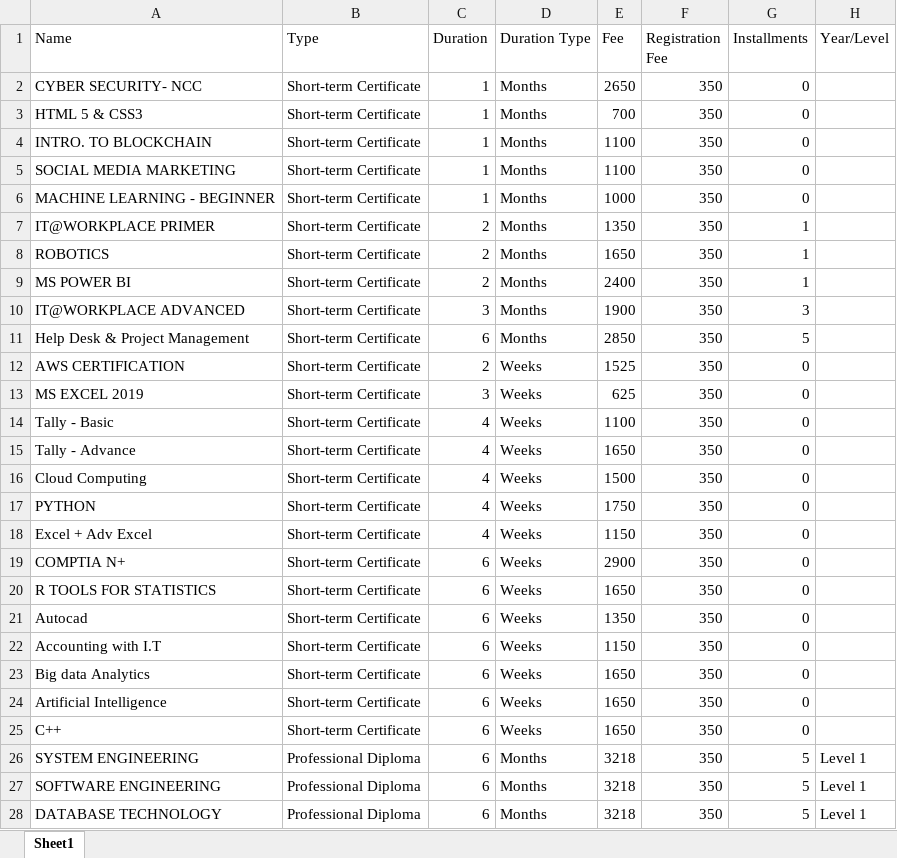
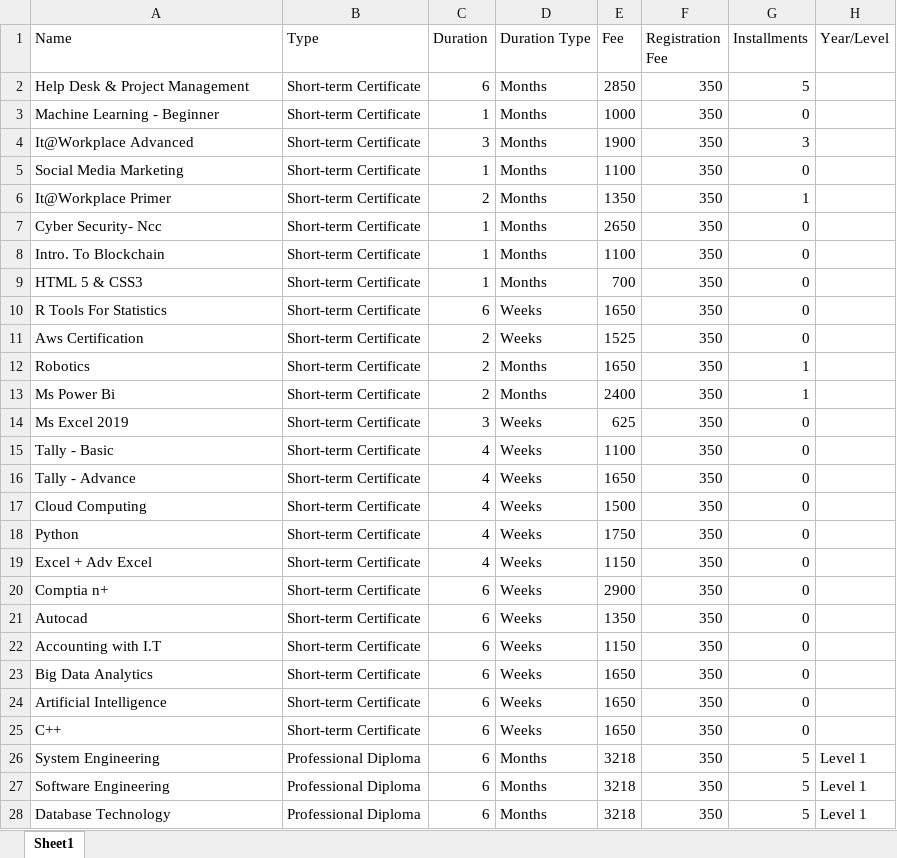
Before and after one commit to amosappiahnkum/ipmc-srms, an Excel workbook: public/data/programs.xlsx, sheet Sheet1, drawn as a sheet; only a part is shown; values as stored, in another font and other column widths than the file's, no borders; removed rows and columns are numbered as before the commit, all else as after; the diff covers the shown part only; the diff names each change by its address in the sheet, - before the commit and + after, or states it on an @@ line.

```diff
--- a/public/data/programs.xlsx (sheet Sheet1)
+++ b/public/data/programs.xlsx (sheet Sheet1)
@@ row 11 moved to row 2: Help Desk & Project Management @@
+row 3: Machine Learning - Beginner | Short-term Certificate | 1 | Months | 1000 | 350 | 0
+row 4: It@Workplace Advanced | Short-term Certificate | 3 | Months | 1900 | 350 | 3
+row 5: Social Media Marketing | Short-term Certificate | 1 | Months | 1100 | 350 | 0
+row 6: It@Workplace Primer | Short-term Certificate | 2 | Months | 1350 | 350 | 1
-A7 (Name): CYBER SECURITY- NCC
+A7 (Name): Cyber Security- Ncc
+row 8: Intro. To Blockchain | Short-term Certificate | 1 | Months | 1100 | 350 | 0
-row 4: INTRO. TO BLOCKCHAIN | Short-term Certificate | 1 | Months | 1100 | 350 | 0
-row 5: SOCIAL MEDIA MARKETING | Short-term Certificate | 1 | Months | 1100 | 350 | 0
-row 6: MACHINE LEARNING - BEGINNER | Short-term Certificate | 1 | Months | 1000 | 350 | 0
-row 7: IT@WORKPLACE PRIMER | Short-term Certificate | 2 | Months | 1350 | 350 | 1
+row 10: R Tools For Statistics | Short-term Certificate | 6 | Weeks | 1650 | 350 | 0
+row 11: Aws Certification | Short-term Certificate | 2 | Weeks | 1525 | 350 | 0
-A12 (Name): ROBOTICS
+A12 (Name): Robotics
-A13 (Name): MS POWER BI
+A13 (Name): Ms Power Bi
-row 10: IT@WORKPLACE ADVANCED | Short-term Certificate | 3 | Months | 1900 | 350 | 3
-row 12: AWS CERTIFICATION | Short-term Certificate | 2 | Weeks | 1525 | 350 | 0
-A14 (Name): MS EXCEL 2019
+A14 (Name): Ms Excel 2019
-A18 (Name): PYTHON
+A18 (Name): Python
-A20 (Name): COMPTIA N+
+A20 (Name): Comptia n+
-row 20: R TOOLS FOR STATISTICS | Short-term Certificate | 6 | Weeks | 1650 | 350 | 0
-A23 (Name): Big data Analytics
+A23 (Name): Big Data Analytics
-A26 (Name): SYSTEM ENGINEERING
+A26 (Name): System Engineering
-A27 (Name): SOFTWARE ENGINEERING
+A27 (Name): Software Engineering
-A28 (Name): DATABASE TECHNOLOGY
+A28 (Name): Database Technology
```
Also changed, not shown: 7 added rows and 27 edited cells elsewhere in this sheet, 31 other files.
